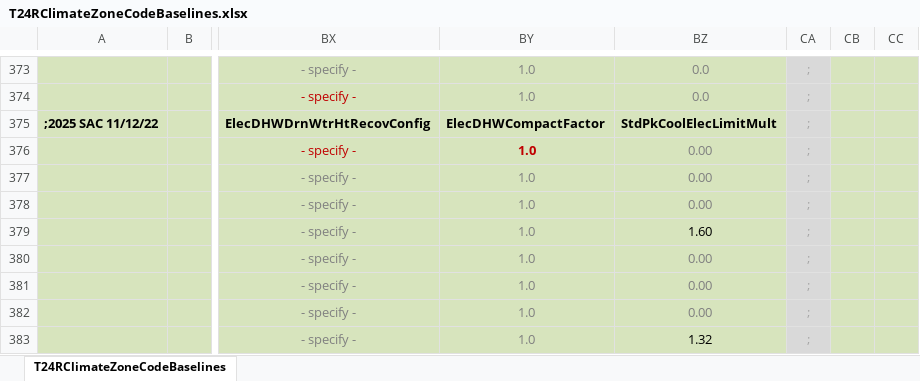
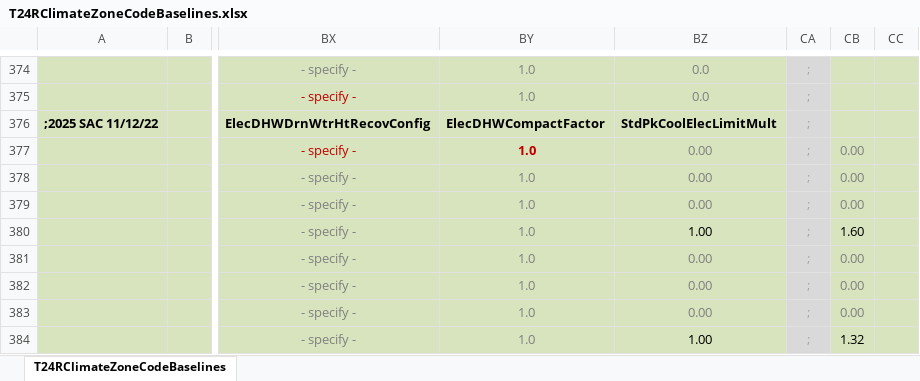
Before and after one commit to joesinger12misc/test-no-LFS, an Excel workbook: RulesetDev/Rulesets/CA Res/Rules/T24RClimateZoneCodeBaselines.xlsx, sheet T24RClimateZoneCodeBaselines, drawn as a sheet; only a part is shown, gaps mark what is left out; values as stored, in another font and other column widths than the file's, no borders; addresses are those after the commit; the diff covers the shown part only; the diff names each change by its address in the sheet, - before the commit and + after, or states it on an @@ line.

Commit message:
SVN (res) commit #2419 by scriswellwsf       CBECC-Res 2022/25 (1317) executables and ruleset source w/ mods for 2025.0.8-RV release

```diff
--- a/RulesetDev/Rulesets/CA Res/Rules/T24RClimateZoneCodeBaselines.xlsx (sheet T24RClimateZoneCodeBaselines)
+++ b/RulesetDev/Rulesets/CA Res/Rules/T24RClimateZoneCodeBaselines.xlsx (sheet T24RClimateZoneCodeBaselines)
-CB377:CB379: (empty)
+CB377:CB379: 0.00
-BZ380: 1.60
+BZ380: 1.00
-CB380: (empty)
+CB380: 1.60
-CB381:CB383: (empty)
+CB381:CB383: 0.00
-BZ384: 1.32
+BZ384: 1.00
-CB384: (empty)
+CB384: 1.32
```
Also changed, not shown: 1 added row and 16 edited cells elsewhere in this sheet, formulas that keep their value, 15 other files.
